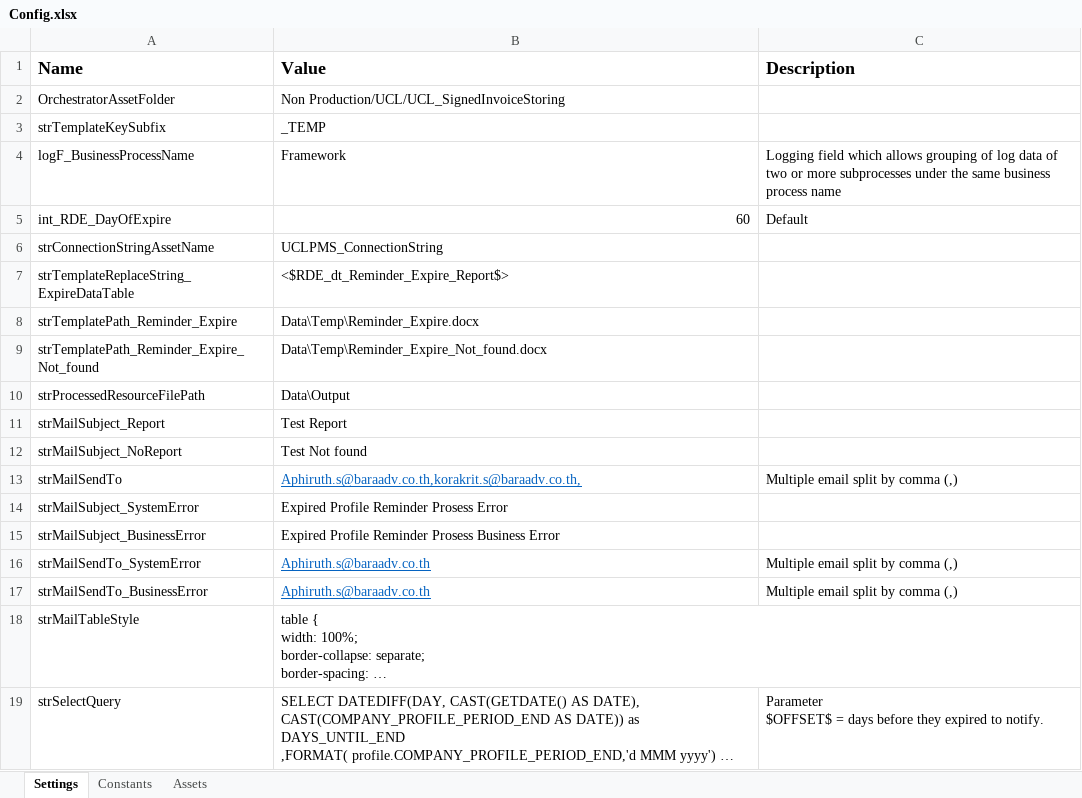
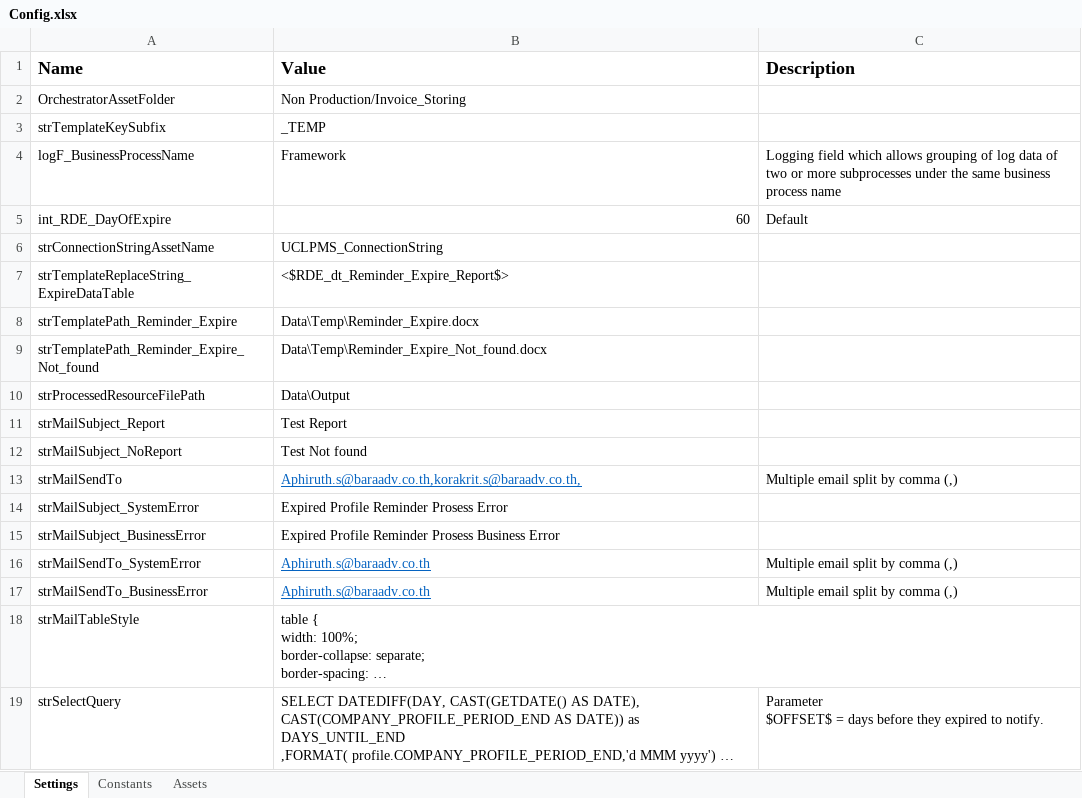
Before and after one commit to UiPath-Hub/UCL_Remider_Expire, an Excel workbook: Data/Config.xlsx, sheet Settings, drawn as a sheet; long unchanged cells end in …; values as stored, in another font and other column widths than the file's, no borders; the diff names each change by its address in the sheet, - before the commit and + after, or states it on an @@ line.

```diff
--- a/Data/Config.xlsx (sheet Settings)
+++ b/Data/Config.xlsx (sheet Settings)
-B2 (Value): Non Production/UCL/UCL_SignedInvoiceStoring
+B2 (Value): Non Production/Invoice_Storing
```
Also changed, not shown: 1 other file.
